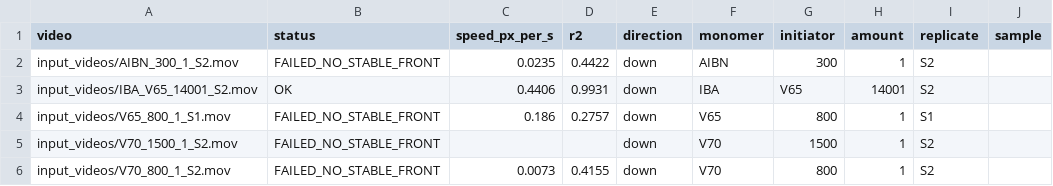
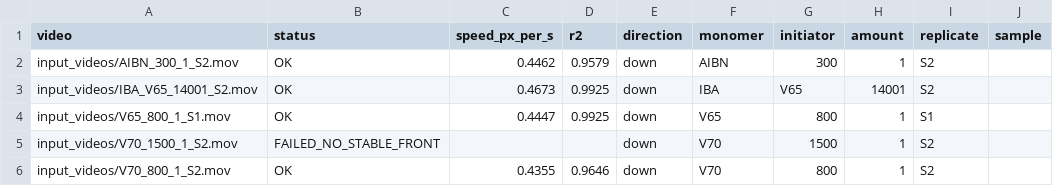
Before and after one commit to plampkin/frap-video-processor, a CSV file: output_data/front_speed_results.csv, drawn as a sheet.

```diff
--- a/output_data/front_speed_results.csv
+++ b/output_data/front_speed_results.csv
@@ -1,6 +1,6 @@
 video,status,speed_px_per_s,r2,direction,monomer,initiator,amount,replicate,sample
-input_videos/AIBN_300_1_S2.mov,FAILED_NO_STABLE_FRONT,0.0235,0.4422,down,AIBN,300,1,S2,
-input_videos/IBA_V65_14001_S2.mov,OK,0.4406,0.9931,down,IBA,V65,14001,S2,
-input_videos/V65_800_1_S1.mov,FAILED_NO_STABLE_FRONT,0.186,0.2757,down,V65,800,1,S1,
+input_videos/AIBN_300_1_S2.mov,OK,0.4462,0.9579,down,AIBN,300,1,S2,
+input_videos/IBA_V65_14001_S2.mov,OK,0.4673,0.9925,down,IBA,V65,14001,S2,
+input_videos/V65_800_1_S1.mov,OK,0.4447,0.9925,down,V65,800,1,S1,
 input_videos/V70_1500_1_S2.mov,FAILED_NO_STABLE_FRONT,,,down,V70,1500,1,S2,
-input_videos/V70_800_1_S2.mov,FAILED_NO_STABLE_FRONT,0.0073,0.4155,down,V70,800,1,S2,
+input_videos/V70_800_1_S2.mov,OK,0.4355,0.9646,down,V70,800,1,S2,
```
Also changed, not shown: 20 other files.
